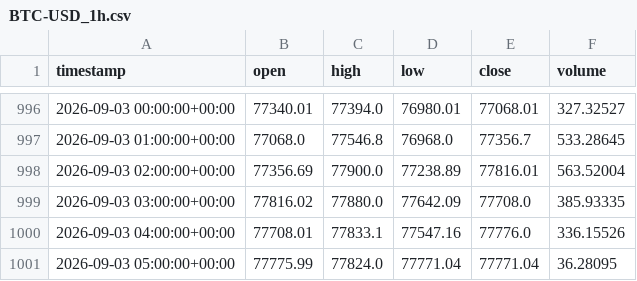
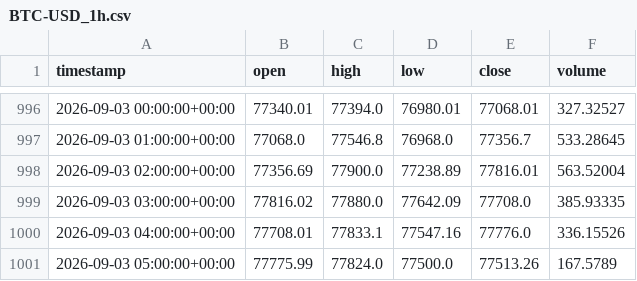
Before and after one commit to GaudiHan/market-data-platform, a CSV file: data/historical/BTC-USD_1h.csv, drawn as a sheet; only a part is shown, gaps mark what is left out.

```diff
--- a/data/historical/BTC-USD_1h.csv
+++ b/data/historical/BTC-USD_1h.csv
@@ -1000,2 +1000,2 @@ timestamp,open,high,low,close,volume
 2026-09-03 04:00:00+00:00,77708.01,77833.1,77547.16,77776.0,336.15526
-2026-09-03 05:00:00+00:00,77775.99,77824.0,77771.04,77771.04,36.28095
+2026-09-03 05:00:00+00:00,77775.99,77824.0,77500.0,77513.26,167.5789
```
Also changed, not shown: 1 other file.
